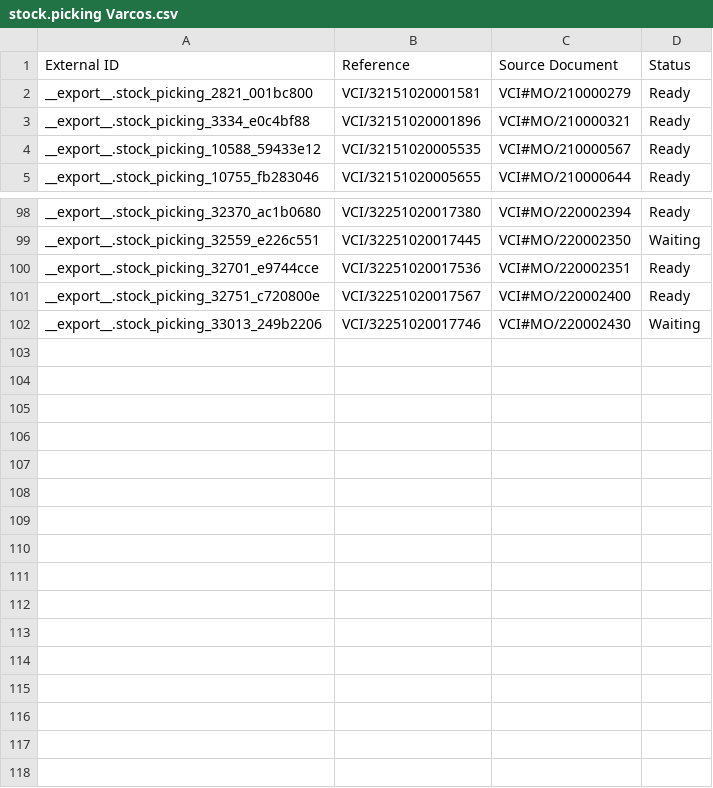
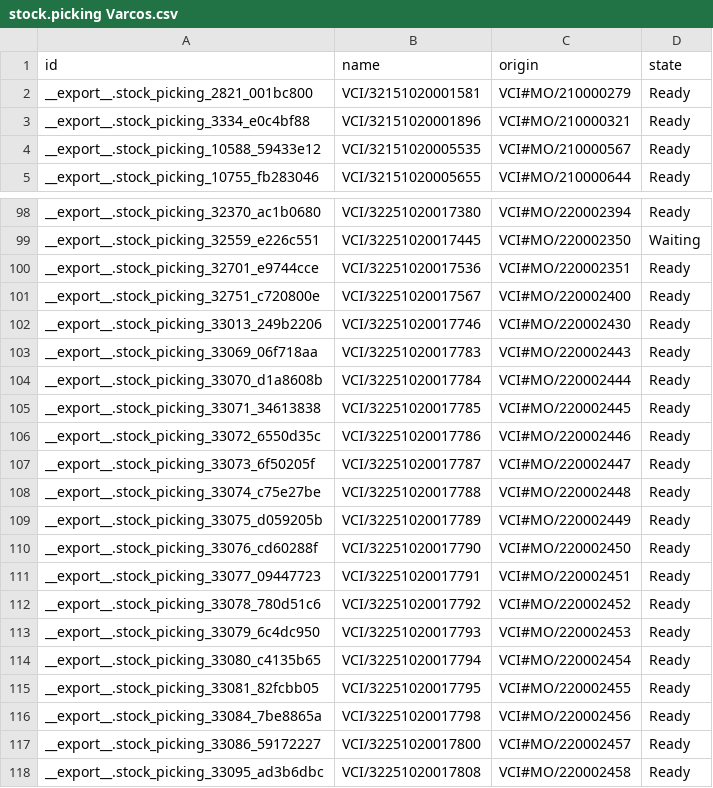
Before and after one commit to adminppl/Files, a CSV file: PARAGON/MO/stock.picking Varcos.csv, drawn as a sheet; only a part is shown, gaps mark what is left out.

```diff
--- a/PARAGON/MO/stock.picking Varcos.csv
+++ b/PARAGON/MO/stock.picking Varcos.csv
@@ -1,2 +1,2 @@
-"External ID","Reference","Source Document","Status"
+"id","name","origin","state"
 "__export__.stock_picking_2821_001bc800","VCI/32151020001581","VCI#MO/210000279","Ready"
@@ -101,2 +101,18 @@
 "__export__.stock_picking_32751_c720800e","VCI/32251020017567","VCI#MO/220002400","Ready"
-"__export__.stock_picking_33013_249b2206","VCI/32251020017746","VCI#MO/220002430","Waiting"
+"__export__.stock_picking_33013_249b2206","VCI/32251020017746","VCI#MO/220002430","Ready"
+"__export__.stock_picking_33069_06f718aa","VCI/32251020017783","VCI#MO/220002443","Ready"
+"__export__.stock_picking_33070_d1a8608b","VCI/32251020017784","VCI#MO/220002444","Ready"
+"__export__.stock_picking_33071_34613838","VCI/32251020017785","VCI#MO/220002445","Ready"
+"__export__.stock_picking_33072_6550d35c","VCI/32251020017786","VCI#MO/220002446","Ready"
+"__export__.stock_picking_33073_6f50205f","VCI/32251020017787","VCI#MO/220002447","Ready"
+"__export__.stock_picking_33074_c75e27be","VCI/32251020017788","VCI#MO/220002448","Ready"
+"__export__.stock_picking_33075_d059205b","VCI/32251020017789","VCI#MO/220002449","Ready"
+"__export__.stock_picking_33076_cd60288f","VCI/32251020017790","VCI#MO/220002450","Ready"
+"__export__.stock_picking_33077_09447723","VCI/32251020017791","VCI#MO/220002451","Ready"
+"__export__.stock_picking_33078_780d51c6","VCI/32251020017792","VCI#MO/220002452","Ready"
+"__export__.stock_picking_33079_6c4dc950","VCI/32251020017793","VCI#MO/220002453","Ready"
+"__export__.stock_picking_33080_c4135b65","VCI/32251020017794","VCI#MO/220002454","Ready"
+"__export__.stock_picking_33081_82fcbb05","VCI/32251020017795","VCI#MO/220002455","Ready"
+"__export__.stock_picking_33084_7be8865a","VCI/32251020017798","VCI#MO/220002456","Ready"
+"__export__.stock_picking_33086_59172227","VCI/32251020017800","VCI#MO/220002457","Ready"
+"__export__.stock_picking_33095_ad3b6dbc","VCI/32251020017808","VCI#MO/220002458","Ready"
```
Also changed, not shown: PARAGON/MO/mfg.snfg.line.csv, PARAGON/MO/stock.picking Paragon.csv, 1 other file.
